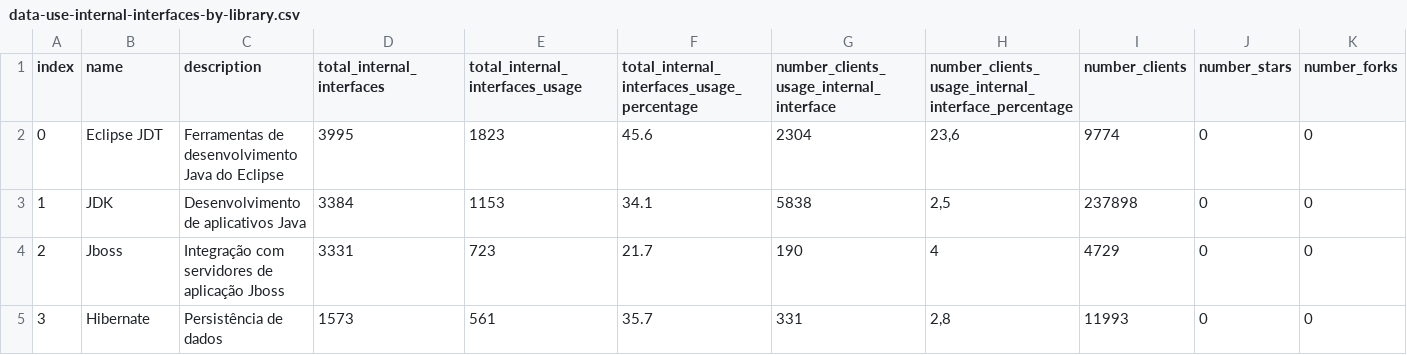
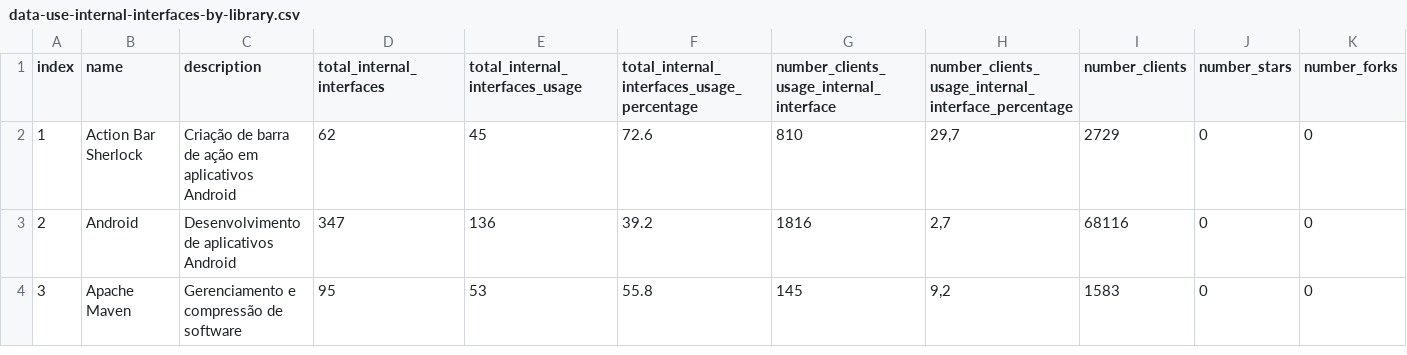
Before and after one commit to alinebrito/ufmg-visualizacao-dados, a CSV file: src/data/data-use-internal-interfaces-by-library.csv, drawn as a sheet; only a part is shown; removed rows and columns are numbered as before the commit, all else as after; rows hold the shown columns only; the diff covers the shown part only; the diff names each change by its address in the sheet, - before the commit and + after, or states it on an @@ line.

```diff
--- a/src/data/data-use-internal-interfaces-by-library.csv
+++ b/src/data/data-use-internal-interfaces-by-library.csv
-row 2: 0 | Eclipse JDT | Ferramentas de desenvolvimento Java do Eclipse | 3995 | 1823 | 45.6 | 2304 | 23,6 | 9774 | 0 | 0
-B2 (name): JDK
+B2 (name): Action Bar Sherlock
-C2 (description): Desenvolvimento de aplicativos Java
+C2 (description): Criação de barra de ação em aplicativos Android
-D2 (total_internal_interfaces): 3384
+D2 (total_internal_interfaces): 62
-E2 (total_internal_interfaces_usage): 1153
+E2 (total_internal_interfaces_usage): 45
-F2: 34.1
+F2: 72.6
-G2: 5838
+G2: 810
-H2: 2,5
+H2: 29,7
-I2 (number_clients): 237898
+I2 (number_clients): 2729
-B3 (name): Jboss
+B3 (name): Android
-C3 (description): Integração com servidores de aplicação Jboss
+C3 (description): Desenvolvimento de aplicativos Android
-D3 (total_internal_interfaces): 3331
+D3 (total_internal_interfaces): 347
-E3 (total_internal_interfaces_usage): 723
+E3 (total_internal_interfaces_usage): 136
-F3: 21.7
+F3: 39.2
-G3: 190
+G3: 1816
-H3: 4
+H3: 2,7
-I3 (number_clients): 4729
+I3 (number_clients): 68116
-B4 (name): Hibernate
+B4 (name): Apache Maven
-C4 (description): Persistência de dados
+C4 (description): Gerenciamento e compressão de software
-D4 (total_internal_interfaces): 1573
+D4 (total_internal_interfaces): 95
-E4 (total_internal_interfaces_usage): 561
+E4 (total_internal_interfaces_usage): 53
-F4: 35.7
+F4: 55.8
-G4: 331
+G4: 145
-H4: 2,8
+H4: 9,2
-I4 (number_clients): 11993
+I4 (number_clients): 1583
```
Also changed, not shown: 1 added row and 88 edited cells elsewhere in this file, src/data/data-use-internal-interface-all-libraries.csv, 10 other files.
